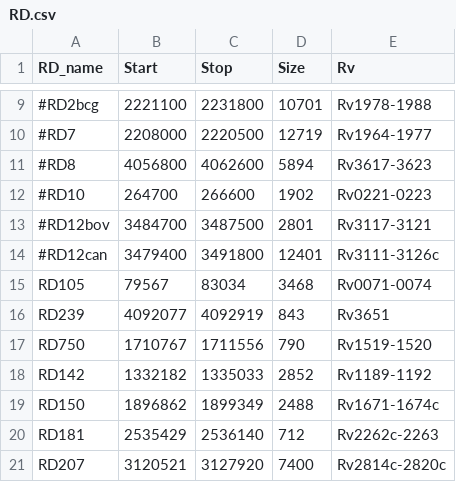
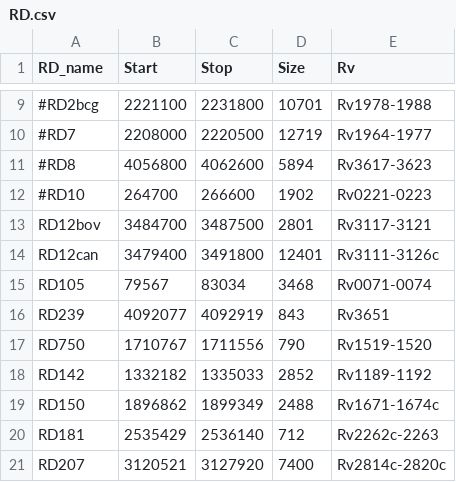
Before and after one commit to dmnfarrell/mtbdiff, a CSV file: mtbdiff/data/RD.csv, drawn as a sheet; only a part is shown, gaps mark what is left out; the diff names each change by its address in the sheet, - before the commit and + after, or states it on an @@ line.

```diff
--- a/mtbdiff/data/RD.csv
+++ b/mtbdiff/data/RD.csv
-A13 (RD_name): #RD12bov
+A13 (RD_name): RD12bov
-A14 (RD_name): #RD12can
+A14 (RD_name): RD12can
```
Also changed, not shown: 6 other files.
